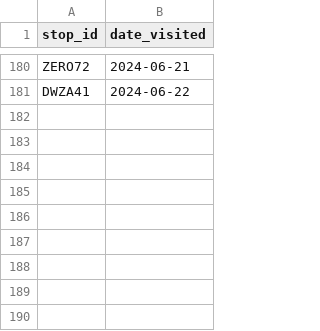
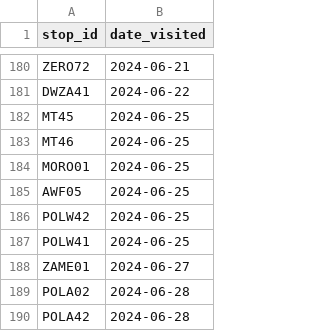
Before and after one commit to pixelsapphire/pokestops, a CSV file: caught_zorie.csv, drawn as a sheet; only a part is shown, gaps mark what is left out.

```diff
--- a/caught_zorie.csv
+++ b/caught_zorie.csv
@@ -181 +181,10 @@ ZERO72,2024-06-21
 DWZA41,2024-06-22
+MT45,2024-06-25
+MT46,2024-06-25
+MORO01,2024-06-25
+AWF05,2024-06-25
+POLW42,2024-06-25
+POLW41,2024-06-25
+ZAME01,2024-06-27
+POLA02,2024-06-28
+POLA42,2024-06-28
```
Also changed, not shown: caught_sapphire.csv, 1 other file.
